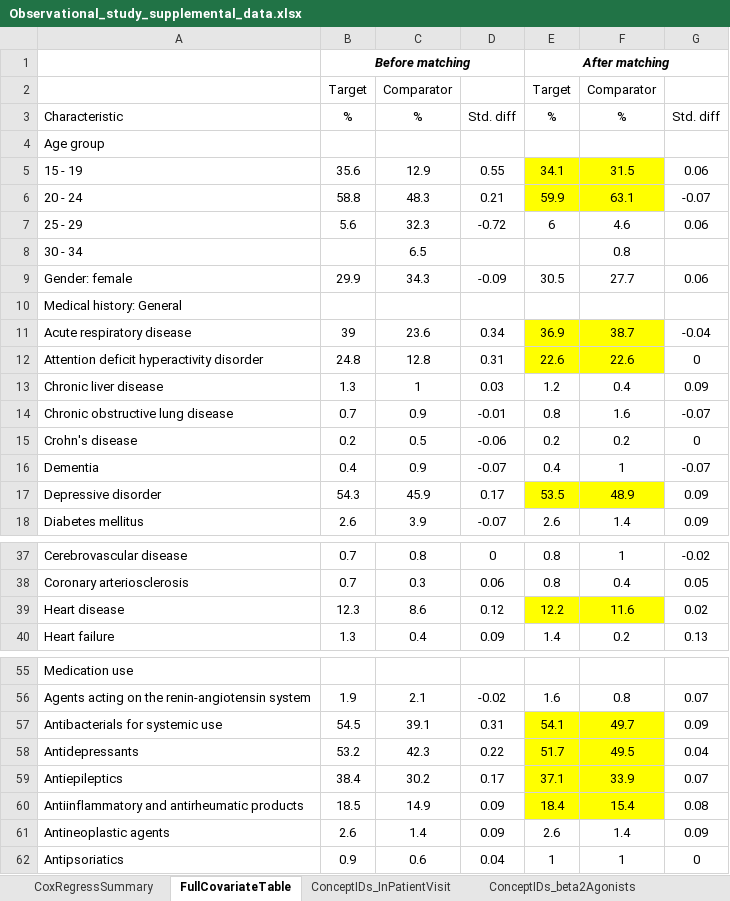
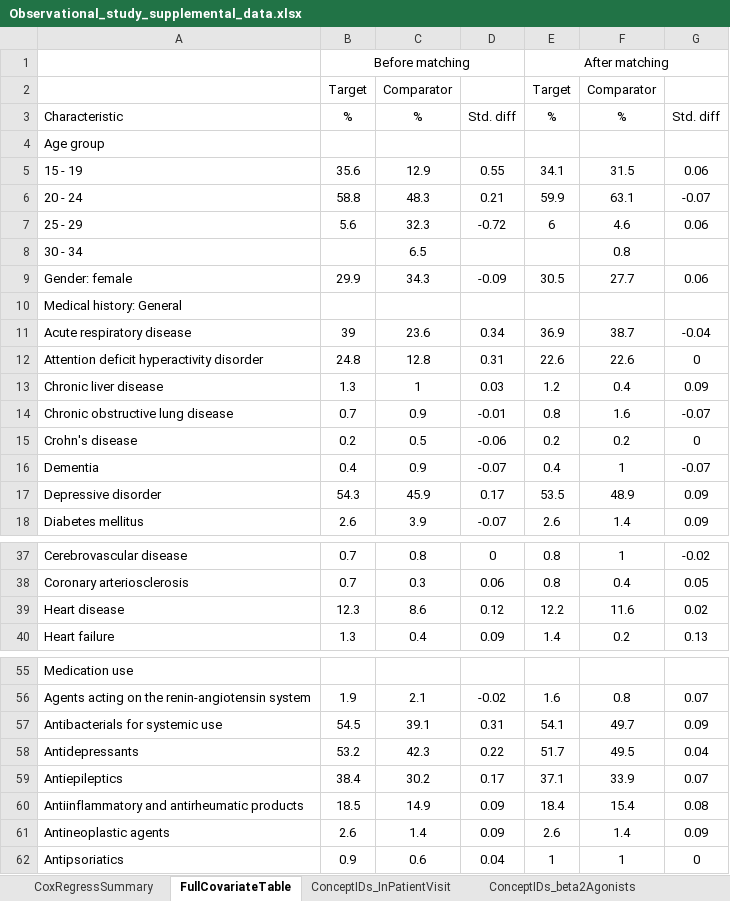
Before and after one commit to jenwilson521/phagocytosis_beta2Agonists, an Excel workbook: EHR_code/Observational_study_supplemental_data.xlsx, sheet FullCovariateTable, drawn as a sheet; only a part is shown, gaps mark what is left out; values as stored, in another font and other column widths than the file's, no borders; the diff names each change by its address in the sheet, - before the commit and + after, or states it on an @@ line.

```diff
--- a/EHR_code/Observational_study_supplemental_data.xlsx (sheet FullCovariateTable)
+++ b/EHR_code/Observational_study_supplemental_data.xlsx (sheet FullCovariateTable)
@@ B1 bold: on → off, italic: on → off @@
@@ E1 bold: on → off, italic: on → off @@
-E5:F6 fill: #FFFF00
+E5:F6 fill: none
-E11:F12 fill: #FFFF00
+E11:F12 fill: none
-E17:F17 fill: #FFFF00
+E17:F17 fill: none
-E39:F39 fill: #FFFF00
+E39:F39 fill: none
-E57:F60 fill: #FFFF00
+E57:F60 fill: none
```
Also changed, not shown: sheet CoxRegressSummary, other sheet tabs, charts or pictures, 6 other files.
